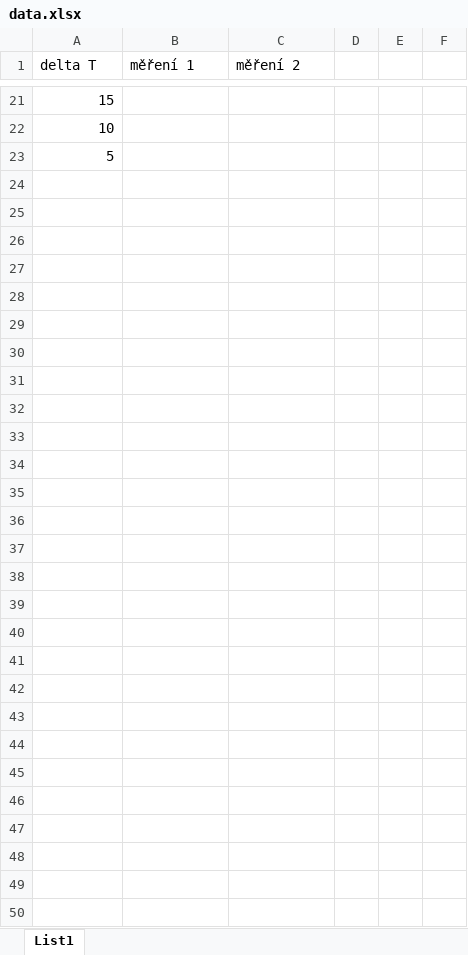
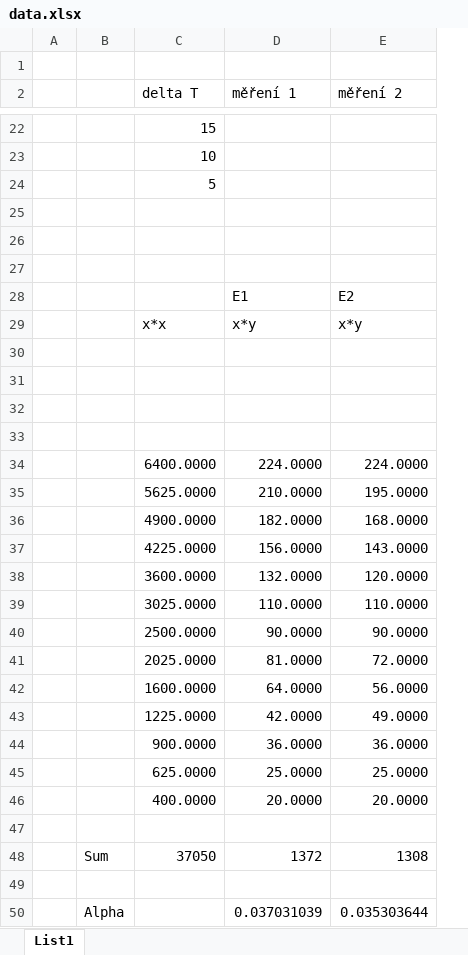
Before and after one commit to Headary/Least-squares-seminar-work, an Excel workbook: data/data.xlsx, sheet List1, drawn as a sheet; only a part is shown, gaps mark what is left out; values as stored, in another font and other column widths than the file's, no borders; charts and pictures not drawn; removed rows and columns are numbered as before the commit, all else as after; the diff covers the shown part only; the diff names each change by its address in the sheet, - before the commit and + after, or states it on an @@ line.

```diff
--- a/data/data.xlsx (sheet List1)
+++ b/data/data.xlsx (sheet List1)
+column A, empty
+column B, empty
-column D, empty
-column E, empty
-column F, empty
+row 1: (empty)
+row 25: (empty)
+row 26: (empty)
+row 27: (empty)
+row 28:  |  |  | E1 | E2
+row 29:  |  | x*x | x*y | x*y
+row 30: (empty)
+row 31: (empty)
+row 32: (empty)
+row 33: (empty)
+row 34:  |  | 6400.0000 | 224.0000 | 224.0000
+row 35:  |  | 5625.0000 | 210.0000 | 195.0000
+row 36:  |  | 4900.0000 | 182.0000 | 168.0000
+row 37:  |  | 4225.0000 | 156.0000 | 143.0000
+row 38:  |  | 3600.0000 | 132.0000 | 120.0000
+row 39:  |  | 3025.0000 | 110.0000 | 110.0000
+row 40:  |  | 2500.0000 | 90.0000 | 90.0000
+row 41:  |  | 2025.0000 | 81.0000 | 72.0000
+row 42:  |  | 1600.0000 | 64.0000 | 56.0000
+row 43:  |  | 1225.0000 | 42.0000 | 49.0000
+row 44:  |  | 900.0000 | 36.0000 | 36.0000
+row 45:  |  | 625.0000 | 25.0000 | 25.0000
+row 46:  |  | 400.0000 | 20.0000 | 20.0000
+row 47: (empty)
+row 48:  | Sum | 37050 | 1372 | 1308
+row 49: (empty)
+row 50:  | Alpha |  | 0.037031039 | 0.035303644
```
Also changed, not shown: 6 edited cells elsewhere in this sheet, charts or pictures, 10 other files.
